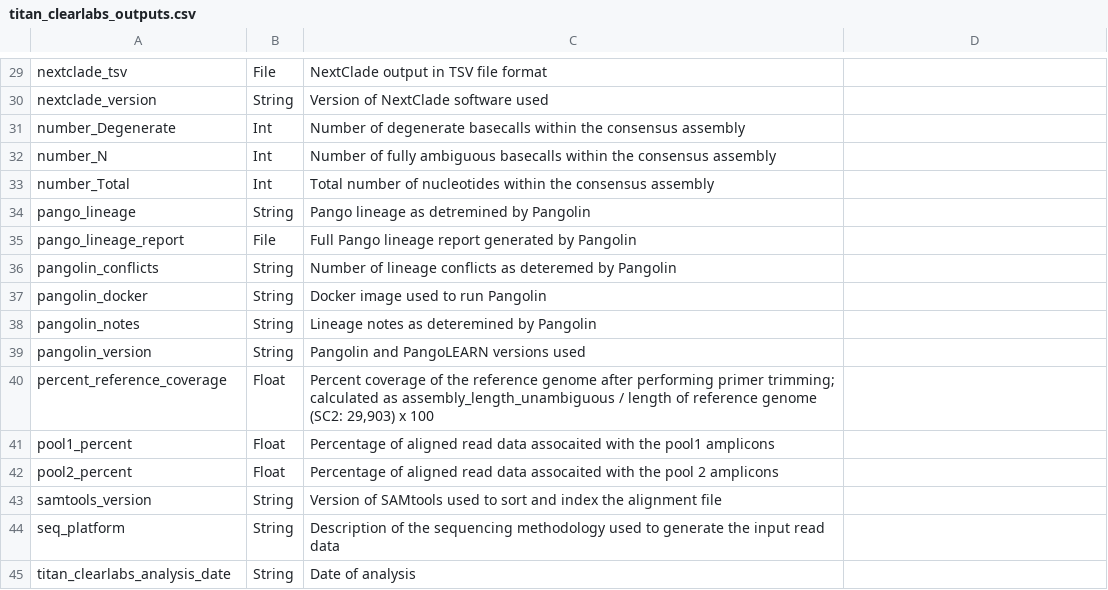
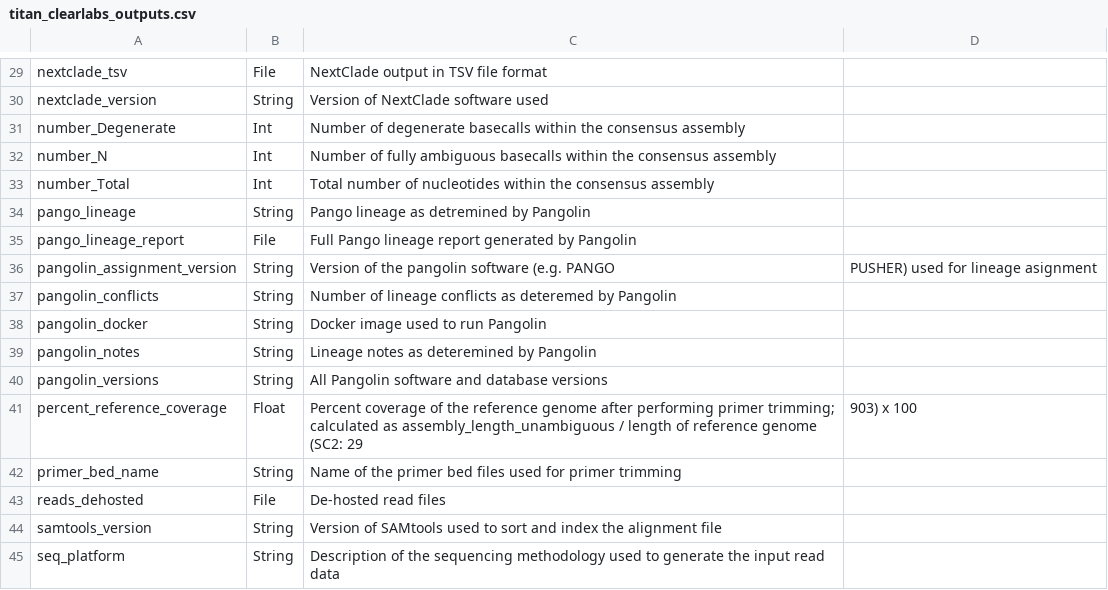
Before and after one commit to theiagen/public_health_viral_genomics, a CSV file: docs/source/tables/titan_workflows/titan_clearlabs_outputs.csv, drawn as a sheet; only a part is shown, gaps mark what is left out; the shorter side is filled out with more unchanged rows.

```diff
--- a/docs/source/tables/titan_workflows/titan_clearlabs_outputs.csv
+++ b/docs/source/tables/titan_workflows/titan_clearlabs_outputs.csv
@@ -35,2 +35,3 @@ pango_lineage,String,Pango lineage as detremined by Pangolin
 pango_lineage_report,File,Full Pango lineage report generated by Pangolin
+pangolin_assignment_version,String,Version of the pangolin software (e.g. PANGO, PUSHER) used for lineage asignment
 pangolin_conflicts,String,Number of lineage conflicts as deteremed by Pangolin
@@ -38,6 +39,6 @@ pangolin_docker,String,Docker image used to run Pangolin
 pangolin_notes,String,Lineage notes as deteremined by Pangolin
-pangolin_version,String,Pangolin and PangoLEARN versions used
-percent_reference_coverage,Float,"Percent coverage of the reference genome after performing primer trimming; calculated as assembly_length_unambiguous / length of reference genome (SC2: 29,903) x 100"
-pool1_percent,Float,Percentage of aligned read data assocaited with the pool1 amplicons
-pool2_percent,Float,Percentage of aligned read data assocaited with the pool 2 amplicons
+pangolin_versions,String,All Pangolin software and database versions
+percent_reference_coverage,Float,Percent coverage of the reference genome after performing primer trimming; calculated as assembly_length_unambiguous / length of reference genome (SC2: 29,903) x 100
+primer_bed_name,String,Name of the primer bed files used for primer trimming
+reads_dehosted,File,De-hosted read files
 samtools_version,String,Version of SAMtools used to sort and index the alignment file
```
Also changed, not shown: docs/source/tables/titan_workflows/titan_ont_outputs.csv, 17 other files.
